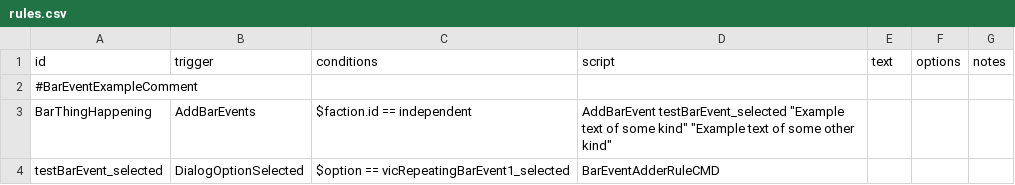
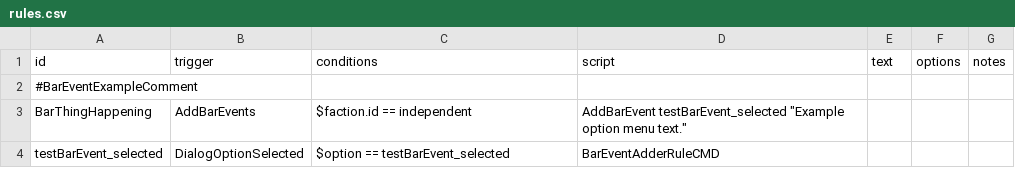
Before and after one commit to CandyJanus/StarsectorCampaignModdingExamples, a CSV file: data/campaign/rules.csv, drawn as a sheet.

```diff
--- a/data/campaign/rules.csv
+++ b/data/campaign/rules.csv
@@ -2,3 +2,3 @@ id,trigger,conditions,script,text,options,notes
 #BarEventExampleComment,,,,,,
-BarThingHappening,AddBarEvents,$faction.id == independent,"AddBarEvent testBarEvent_selected ""Example text of some kind"" ""Example text of some other kind""",,,
-testBarEvent_selected ,DialogOptionSelected,$option == vicRepeatingBarEvent1_selected,BarEventAdderRuleCMD,,,
+BarThingHappening,AddBarEvents,$faction.id == independent,"AddBarEvent testBarEvent_selected ""Example option menu text."" ",,,
+testBarEvent_selected ,DialogOptionSelected,$option == testBarEvent_selected ,BarEventAdderRuleCMD,,,
```
Also changed, not shown: 4 other files.
